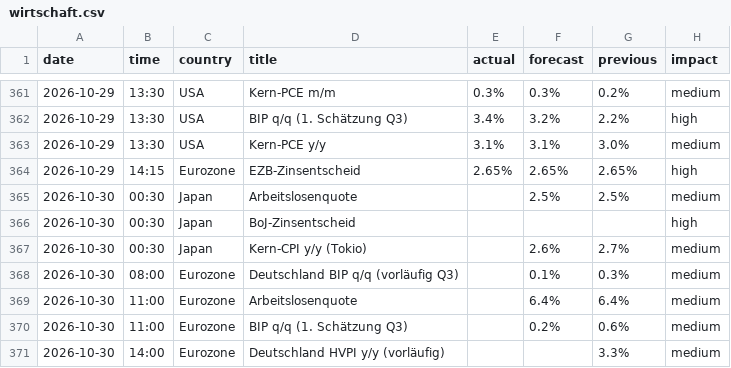
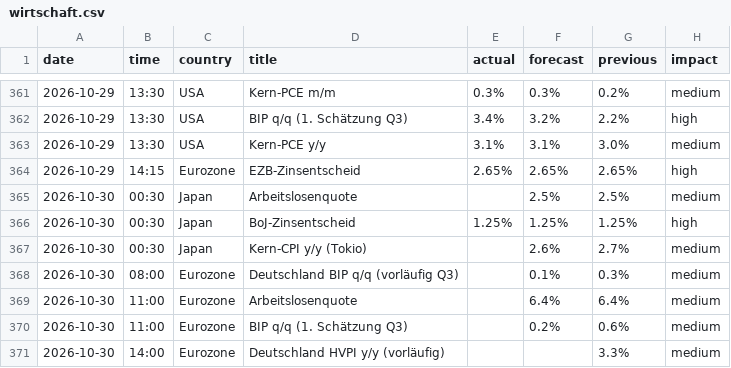
Before and after one commit to michelbrueck25-eng/journal-daten, a CSV file: wirtschaft.csv, drawn as a sheet; only a part is shown, gaps mark what is left out.

```diff
--- a/wirtschaft.csv
+++ b/wirtschaft.csv
@@ -365,3 +365,3 @@ date,time,country,title,actual,forecast,previous,impact
 2026-10-30,00:30,Japan,Arbeitslosenquote,,2.5%,2.5%,medium
-2026-10-30,00:30,Japan,BoJ-Zinsentscheid,,,,high
+2026-10-30,00:30,Japan,BoJ-Zinsentscheid,1.25%,1.25%,1.25%,high
 2026-10-30,00:30,Japan,Kern-CPI y/y (Tokio),,2.6%,2.7%,medium
```
Also changed, not shown: lage.csv, 2 other files.
